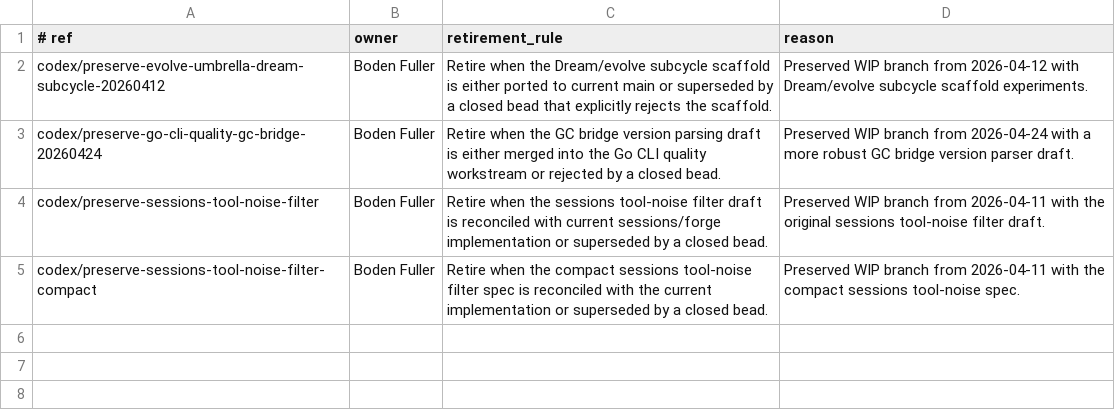
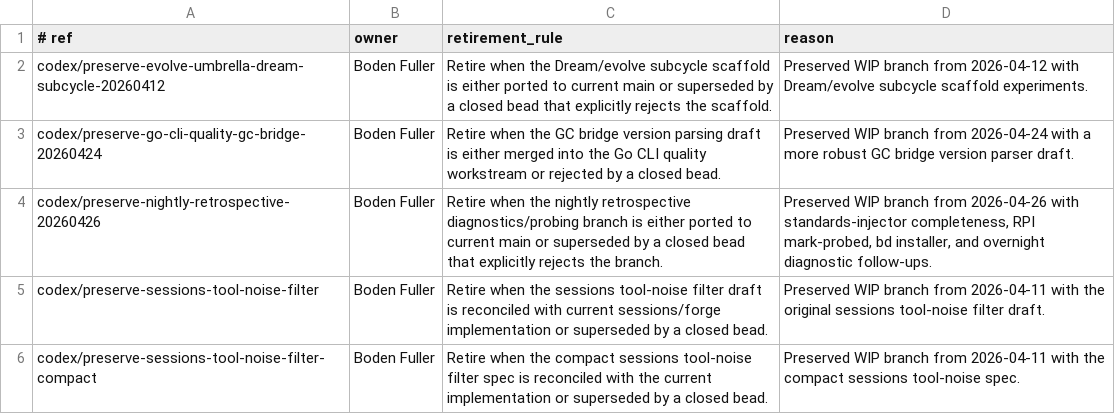
Before and after one commit to boshu2/agentops, a TSV file: docs/preserved-refs.tsv, drawn as a sheet.

Commit message:
chore(worktrees): record preserved nightly retrospective branch

```diff
--- a/docs/preserved-refs.tsv
+++ b/docs/preserved-refs.tsv
@@ -3,2 +3,3 @@ codex/preserve-evolve-umbrella-dream-subcycle-20260412	Boden Fuller	Retire when
 codex/preserve-go-cli-quality-gc-bridge-20260424	Boden Fuller	Retire when the GC bridge version parsing draft is either merged into the Go CLI quality workstream or rejected by a closed bead.	Preserved WIP branch from 2026-04-24 with a more robust GC bridge version parser draft.
+codex/preserve-nightly-retrospective-20260426	Boden Fuller	Retire when the nightly retrospective diagnostics/probing branch is either ported to current main or superseded by a closed bead that explicitly rejects the branch.	Preserved WIP branch from 2026-04-26 with standards-injector completeness, RPI mark-probed, bd installer, and overnight diagnostic follow-ups.
 codex/preserve-sessions-tool-noise-filter	Boden Fuller	Retire when the sessions tool-noise filter draft is reconciled with current sessions/forge implementation or superseded by a closed bead.	Preserved WIP branch from 2026-04-11 with the original sessions tool-noise filter draft.
```
